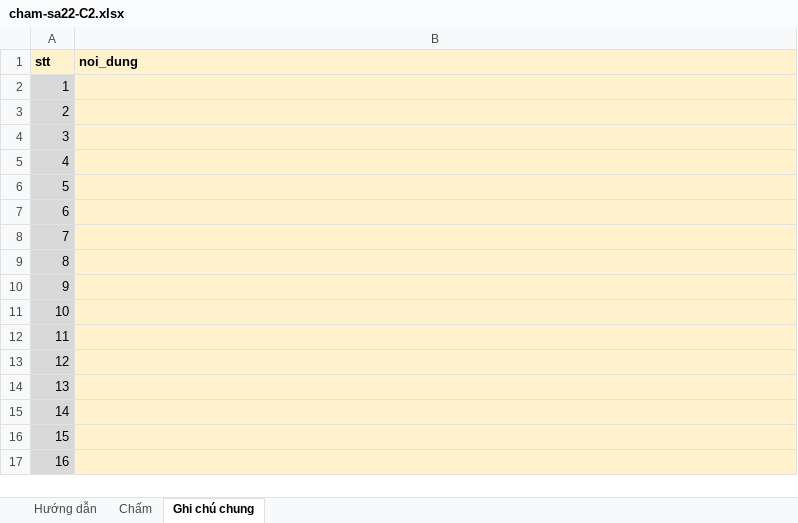
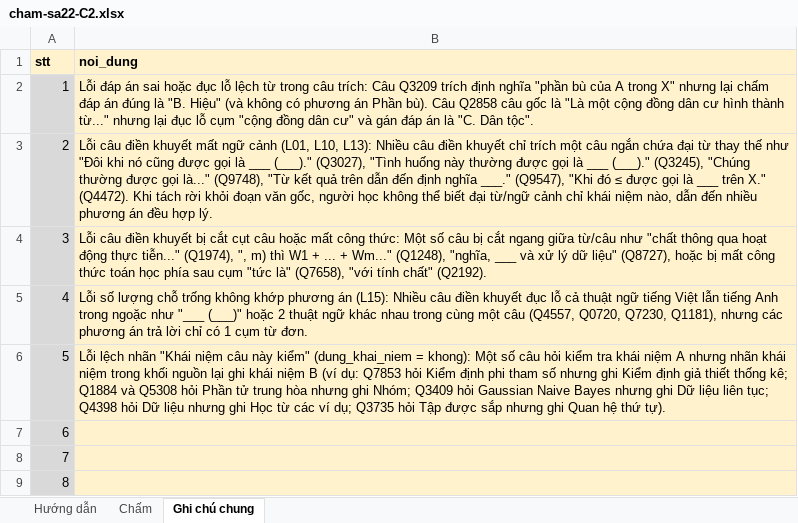
Before and after one commit to Thanhngo0812/chamdiem, an Excel workbook: danh-gia-pha-b/sa22-giao-nguoi-cham/cham-sa22-C2.xlsx, sheet Ghi chú chung, drawn as a sheet; only a part is shown; the shorter side is filled out with more unchanged rows; values as stored, in another font and other column widths than the file's, no borders; the diff names each change by its address in the sheet, - before the commit and + after, or states it on an @@ line.

```diff
--- a/danh-gia-pha-b/sa22-giao-nguoi-cham/cham-sa22-C2.xlsx (sheet Ghi chú chung)
+++ b/danh-gia-pha-b/sa22-giao-nguoi-cham/cham-sa22-C2.xlsx (sheet Ghi chú chung)
-B2 (noi_dung): (empty)
+B2 (noi_dung): Lỗi đáp án sai hoặc đục lỗ lệch từ trong câu trích: Câu Q3209 trích định nghĩa "phần bù của A trong X" nhưng lại chấm đáp án đúng là "B. Hiệu" (và không có phương án Phần bù). Câu Q2858 câu gốc là "Là một cộng đồng dân cư hình thành từ..." nhưng lại đục lỗ cụm "cộng đồng dân cư" và gán đáp án là "C. Dân tộc".
-B3 (noi_dung): (empty)
+B3 (noi_dung): Lỗi câu điền khuyết mất ngữ cảnh (L01, L10, L13): Nhiều câu điền khuyết chỉ trích một câu ngắn chứa đại từ thay thế như "Đôi khi nó cũng được gọi là ___ (___)." (Q3027), "Tình huống này thường được gọi là ___ (___)." (Q3245), "Chúng thường được gọi là..." (Q9748), "Từ kết quả trên dẫn đến định nghĩa ___." (Q9547), "Khi đó ≤ được gọi là ___ trên X." (Q4472). Khi tách rời khỏi đoạn văn gốc, người học không thể biết đại từ/ngữ cảnh chỉ khái niệm nào, dẫn đến nhiều phương án đều hợp lý.
-B4 (noi_dung): (empty)
+B4 (noi_dung): Lỗi câu điền khuyết bị cắt cụt câu hoặc mất công thức: Một số câu bị cắt ngang giữa từ/câu như "chất thông qua hoạt động thực tiễn..." (Q1974), ", m) thì W1 + ... + Wm..." (Q1248), "nghĩa, ___ và xử lý dữ liệu" (Q8727), hoặc bị mất công thức toán học phía sau cụm "tức là" (Q7658), "với tính chất" (Q2192).
-B5 (noi_dung): (empty)
+B5 (noi_dung): Lỗi số lượng chỗ trống không khớp phương án (L15): Nhiều câu điền khuyết đục lỗ cả thuật ngữ tiếng Việt lẫn tiếng Anh trong ngoặc như "___ (___)" hoặc 2 thuật ngữ khác nhau trong cùng một câu (Q4557, Q0720, Q7230, Q1181), nhưng các phương án trả lời chỉ có 1 cụm từ đơn.
-B6 (noi_dung): (empty)
+B6 (noi_dung): Lỗi lệch nhãn "Khái niệm câu này kiểm" (dung_khai_niem = khong): Một số câu hỏi kiểm tra khái niệm A nhưng nhãn khái niệm trong khối nguồn lại ghi khái niệm B (ví dụ: Q7853 hỏi Kiểm định phi tham số nhưng ghi Kiểm định giả thiết thống kê; Q1884 và Q5308 hỏi Phần tử trung hòa nhưng ghi Nhóm; Q3409 hỏi Gaussian Naive Bayes nhưng ghi Dữ liệu liên tục; Q4398 hỏi Dữ liệu nhưng ghi Học từ các ví dụ; Q3735 hỏi Tập được sắp nhưng ghi Quan hệ thứ tự).
```
Also changed, not shown: sheet Chấm, sheet Hướng dẫn, danh-gia-pha-b/sa22-giao-nguoi-cham/thu-sa22-C2.xlsx, 23 other files.
